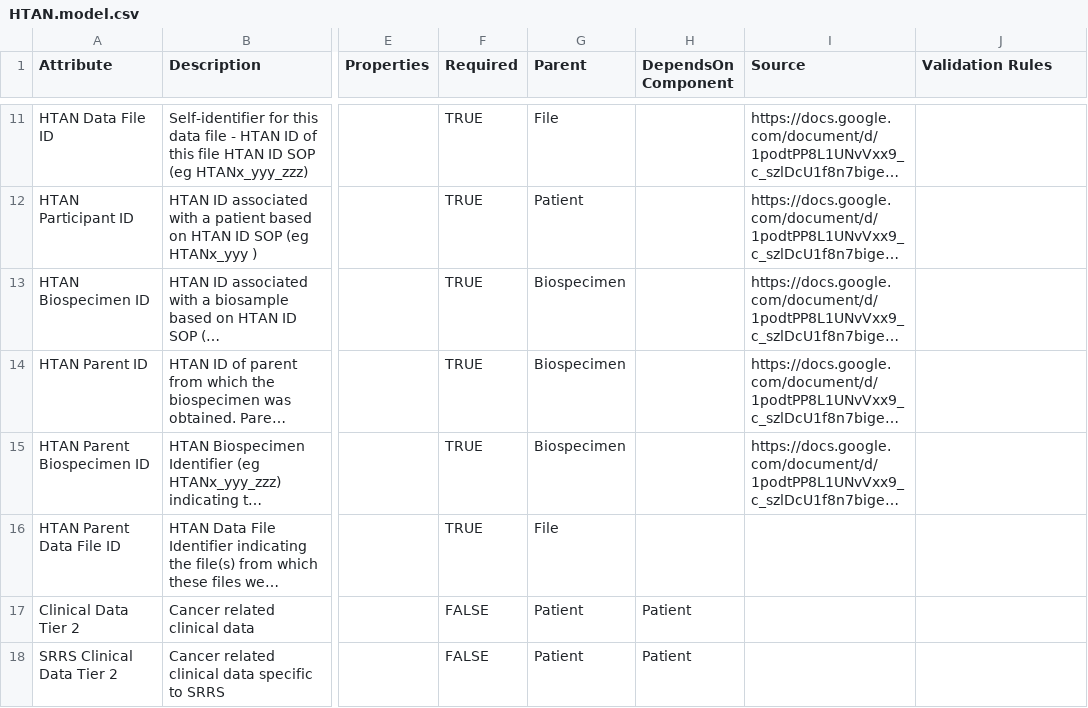
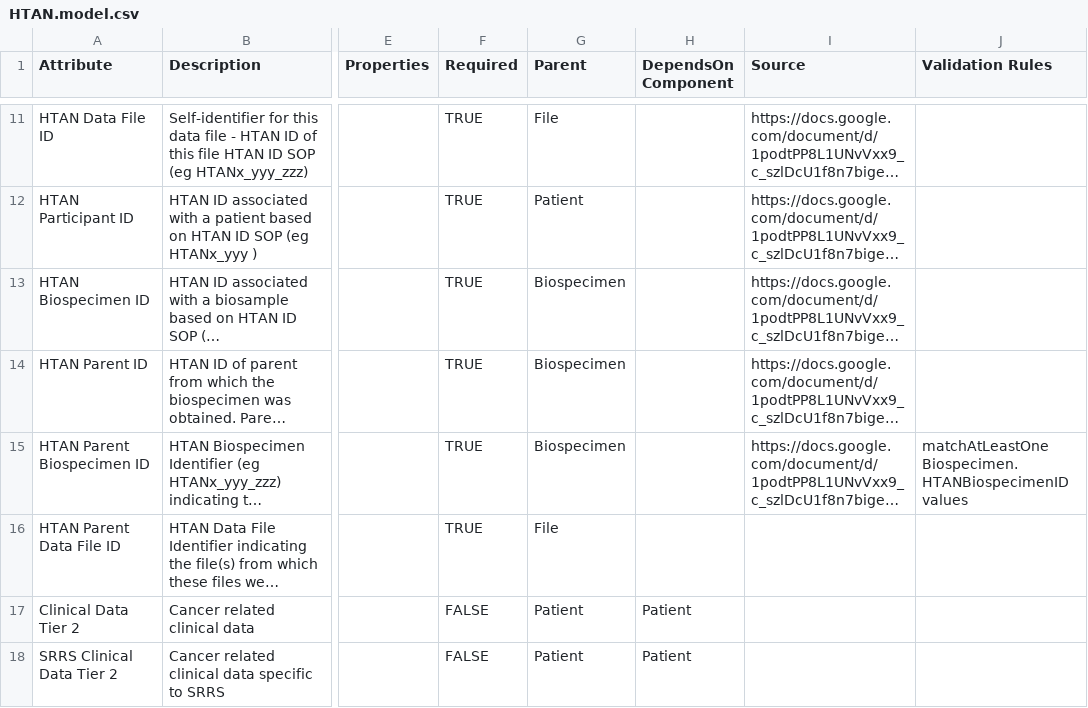
Before and after one commit to ncihtan/data-models, a CSV file: HTAN.model.csv, drawn as a sheet; only a part is shown, gaps mark what is left out; long unchanged cells end in …; the diff names each change by its address in the sheet, - before the commit and + after, or states it on an @@ line.

Commit message:
add one cross-manifest rule for testing

```diff
--- a/HTAN.model.csv
+++ b/HTAN.model.csv
-J15 (Validation Rules): (empty)
+J15 (Validation Rules): matchAtLeastOne Biospecimen.HTANBiospecimenID values
```
